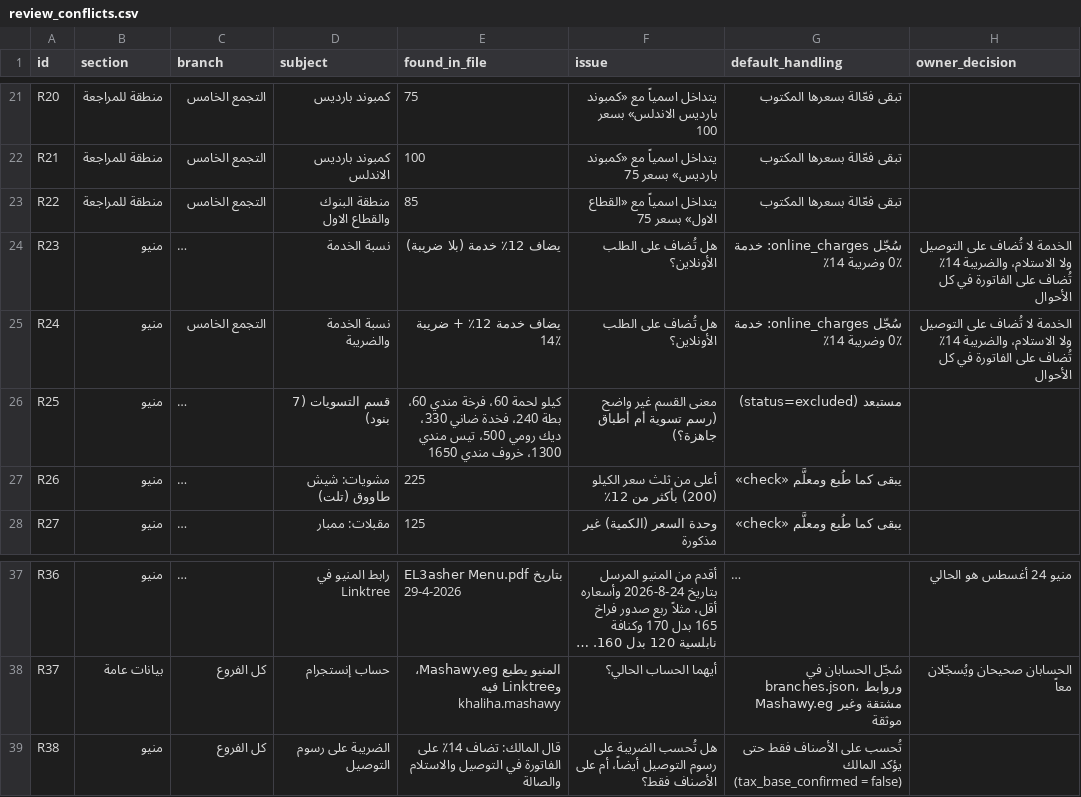
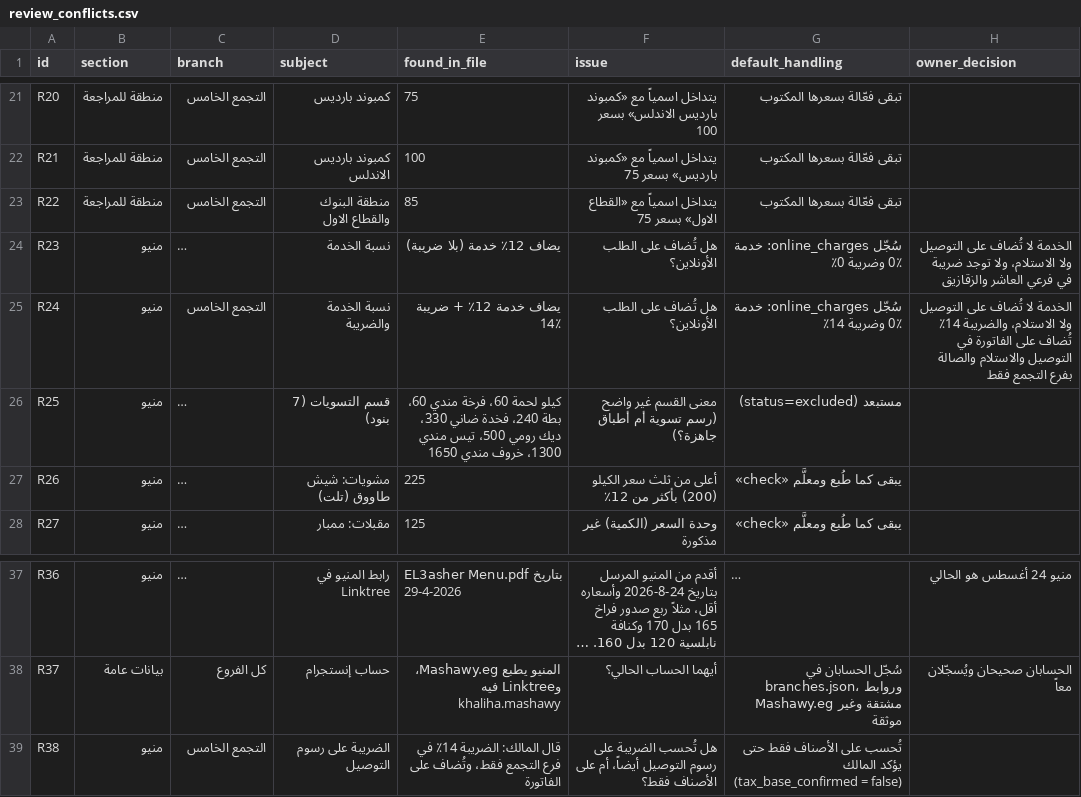
Before and after one commit to alialaa9012-sudo/nova, a CSV file: app/data/review_conflicts.csv, drawn as a sheet; only a part is shown, gaps mark what is left out; long unchanged cells end in …; the diff names each change by its address in the sheet, - before the commit and + after, or states it on an @@ line.

```diff
--- a/app/data/review_conflicts.csv
+++ b/app/data/review_conflicts.csv
-G24 (default_handling): سُجّل online_charges: خدمة 0٪ وضريبة 14٪
+G24 (default_handling): سُجّل online_charges: خدمة 0٪ وضريبة 0٪
-H24 (owner_decision): …ولا الاستلام، والضريبة 14٪ تُضاف على الفاتورة في كل الأحوال
+H24 (owner_decision): …ولا الاستلام، ولا توجد ضريبة في فرعي العاشر والزقازيق
-H25 (owner_decision): …الفاتورة في كل الأحوال
+H25 (owner_decision): …الفاتورة في التوصيل والاستلام والصالة بفرع التجمع فقط
-C39 (branch): كل الفروع
+C39 (branch): التجمع الخامس
-E39 (found_in_file): قال المالك: تضاف 14٪ على الفاتورة في التوصيل والاستلام والصالة
+E39 (found_in_file): قال المالك: الضريبة 14٪ في فرع التجمع فقط، وتُضاف على الفاتورة
```
Also changed, not shown: 3 other files.
